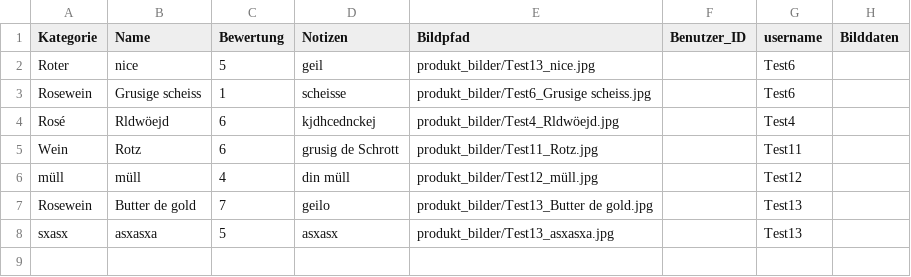
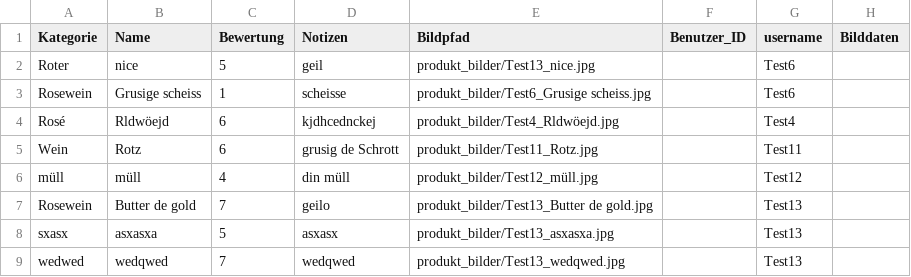
Before and after one commit to tenzinkunsangdushik/tastevoyage, a CSV file: tastevoyage.csv, drawn as a sheet; the diff names each change by its address in the sheet, - before the commit and + after, or states it on an @@ line.

Commit message:
Updated tastevoyage.csv data

```diff
--- a/tastevoyage.csv
+++ b/tastevoyage.csv
+row 9: wedwed | wedqwed | 7 | wedqwed | produkt_bilder/Test13_wedqwed.jpg |  | Test13
```
